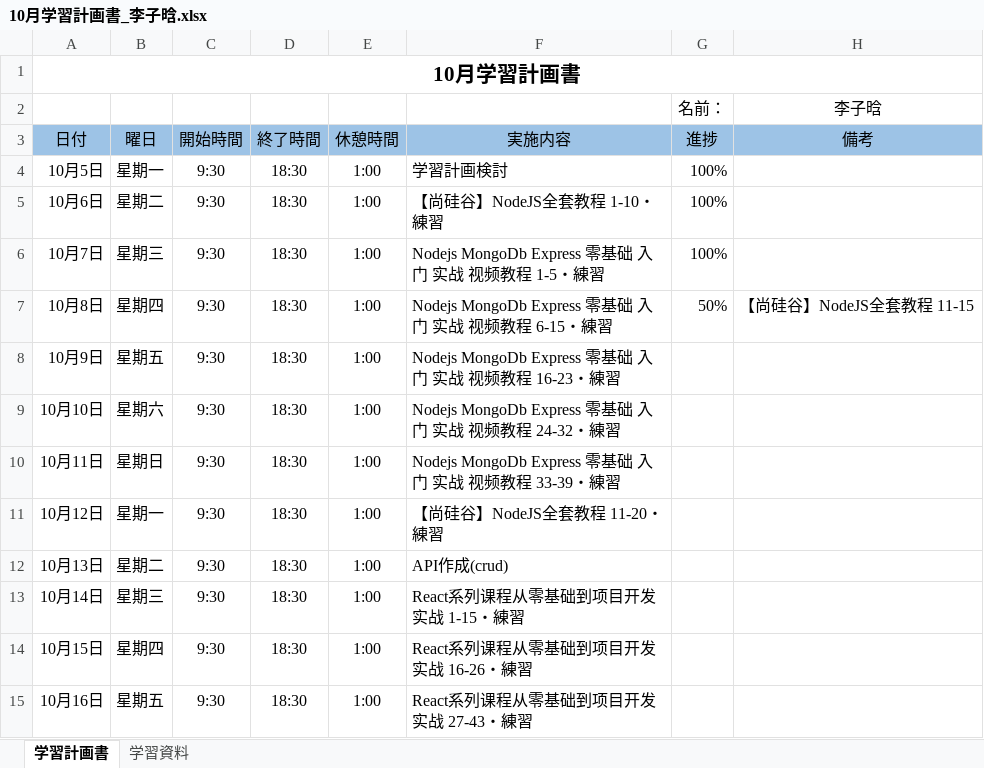
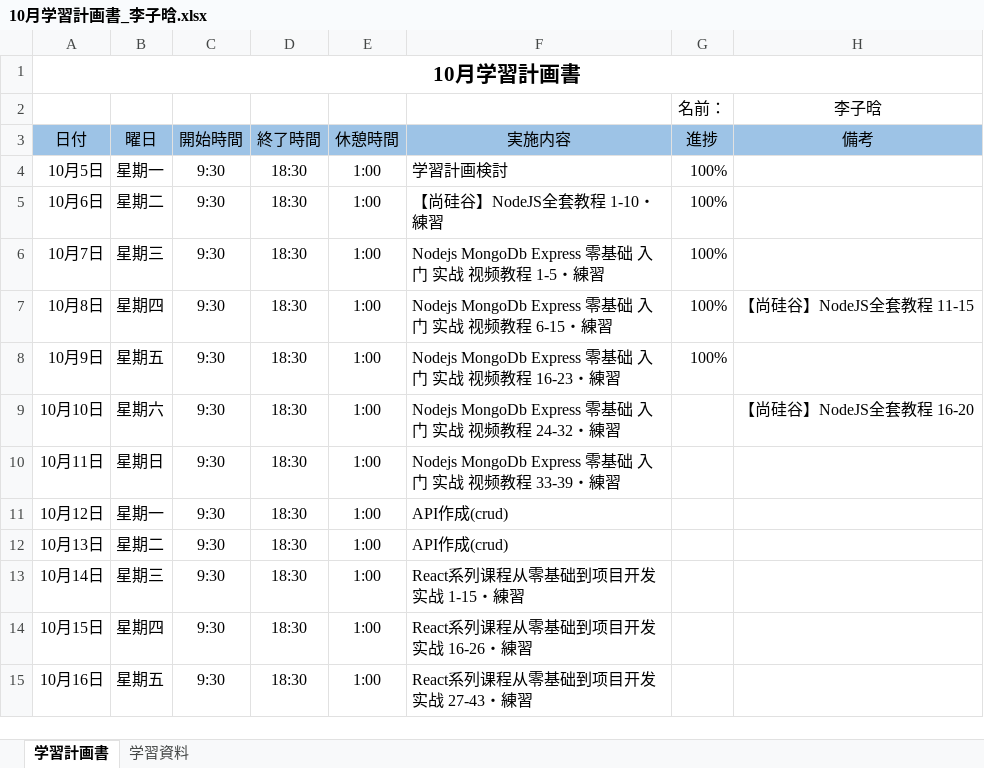
Before and after one commit to lzh840723/October_study, an Excel workbook: 進捗/10月学習計画書_李子晗.xlsx, sheet 学習計画書, drawn as a sheet; only a part is shown; values as stored, in another font and other column widths than the file's, no borders; the diff names each change by its address in the sheet, - before the commit and + after, or states it on an @@ line.

Commit message:
Update 10月学習計画書_李子晗.xlsx

```diff
--- a/進捗/10月学習計画書_李子晗.xlsx (sheet 学習計画書)
+++ b/進捗/10月学習計画書_李子晗.xlsx (sheet 学習計画書)
-G7 (進捗): 50%
+G7 (進捗): 100%
-G8 (進捗): (empty)
+G8 (進捗): 100%
-H9 (備考): (empty)
+H9 (備考): 【尚硅谷】NodeJS全套教程 16-20
-F11 (実施内容): 【尚硅谷】NodeJS全套教程 11-20・練習
+F11 (実施内容): API作成(crud)
```
